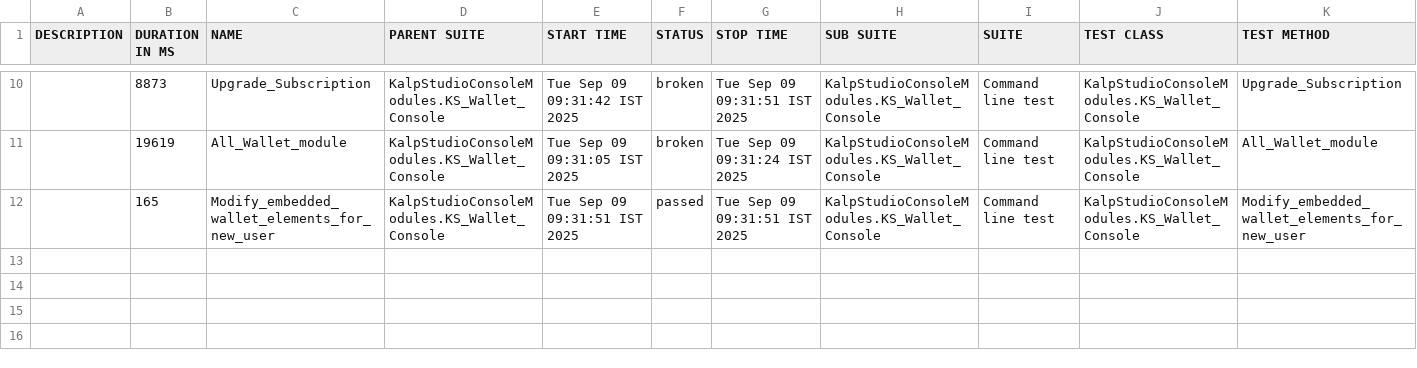
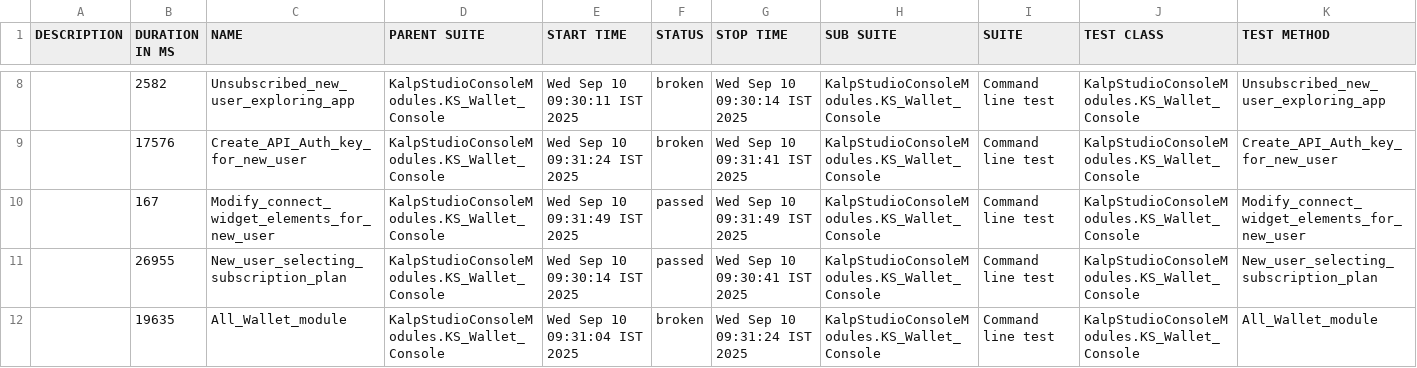
Before and after one commit to shahabp2e/Kalp-automation-allure-report, a CSV file: data/suites.csv, drawn as a sheet; only a part is shown, gaps mark what is left out; the diff covers the shown part only.

```diff
--- a/data/suites.csv
+++ b/data/suites.csv
@@ -10,3 +8,5 @@
-"","8873","Upgrade_Subscription","KalpStudioConsoleModules.KS_Wallet_Console","Tue Sep 09 09:31:42 IST 2025","broken","Tue Sep 09 09:31:51 IST 2025","KalpStudioConsoleModules.KS_Wallet_Console","Command line test","KalpStudioConsoleModules.KS_Wallet_Console","Upgrade_Subscription"
-"","19619","All_Wallet_module","KalpStudioConsoleModules.KS_Wallet_Console","Tue Sep 09 09:31:05 IST 2025","broken","Tue Sep 09 09:31:24 IST 2025","KalpStudioConsoleModules.KS_Wallet_Console","Command line test","KalpStudioConsoleModules.KS_Wallet_Console","All_Wallet_module"
-"","165","Modify_embedded_wallet_elements_for_new_user","KalpStudioConsoleModules.KS_Wallet_Console","Tue Sep 09 09:31:51 IST 2025","passed","Tue Sep 09 09:31:51 IST 2025","KalpStudioConsoleModules.KS_Wallet_Console","Command line test","KalpStudioConsoleModules.KS_Wallet_Console","Modify_embedded_wallet_elements_for_new_user"
+"","2582","Unsubscribed_new_user_exploring_app","KalpStudioConsoleModules.KS_Wallet_Console","Wed Sep 10 09:30:11 IST 2025","broken","Wed Sep 10 09:30:14 IST 2025","KalpStudioConsoleModules.KS_Wallet_Console","Command line test","KalpStudioConsoleModules.KS_Wallet_Console","Unsubscribed_new_user_exploring_app"
+"","17576","Create_API_Auth_key_for_new_user","KalpStudioConsoleModules.KS_Wallet_Console","Wed Sep 10 09:31:24 IST 2025","broken","Wed Sep 10 09:31:41 IST 2025","KalpStudioConsoleModules.KS_Wallet_Console","Command line test","KalpStudioConsoleModules.KS_Wallet_Console","Create_API_Auth_key_for_new_user"
+"","167","Modify_connect_widget_elements_for_new_user","KalpStudioConsoleModules.KS_Wallet_Console","Wed Sep 10 09:31:49 IST 2025","passed","Wed Sep 10 09:31:49 IST 2025","KalpStudioConsoleModules.KS_Wallet_Console","Command line test","KalpStudioConsoleModules.KS_Wallet_Console","Modify_connect_widget_elements_for_new_user"
+"","26955","New_user_selecting_subscription_plan","KalpStudioConsoleModules.KS_Wallet_Console","Wed Sep 10 09:30:14 IST 2025","passed","Wed Sep 10 09:30:41 IST 2025","KalpStudioConsoleModules.KS_Wallet_Console","Command line test","KalpStudioConsoleModules.KS_Wallet_Console","New_user_selecting_subscription_plan"
+"","19635","All_Wallet_module","KalpStudioConsoleModules.KS_Wallet_Console","Wed Sep 10 09:31:04 IST 2025","broken","Wed Sep 10 09:31:24 IST 2025","KalpStudioConsoleModules.KS_Wallet_Console","Command line test","KalpStudioConsoleModules.KS_Wallet_Console","All_Wallet_module"
```
Also changed, not shown: 2 removed rows and 26 edited cells elsewhere in this file, 37 other files.
